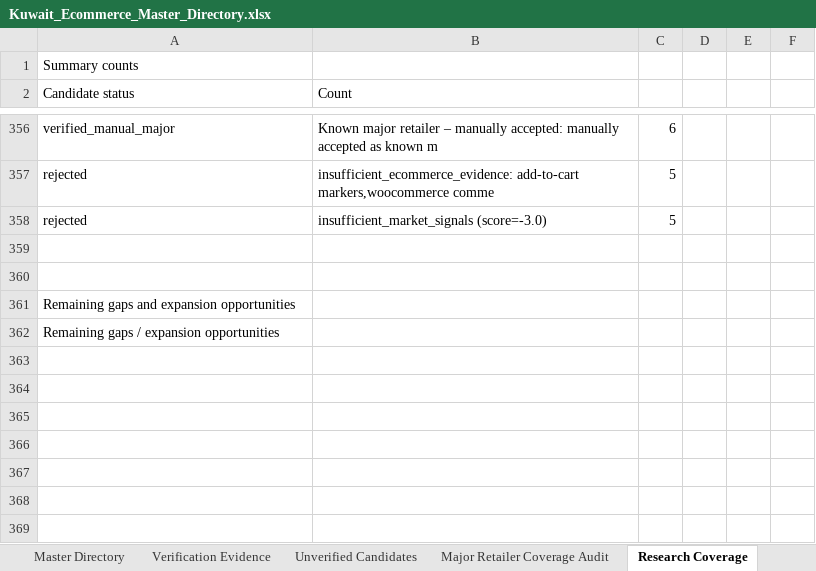
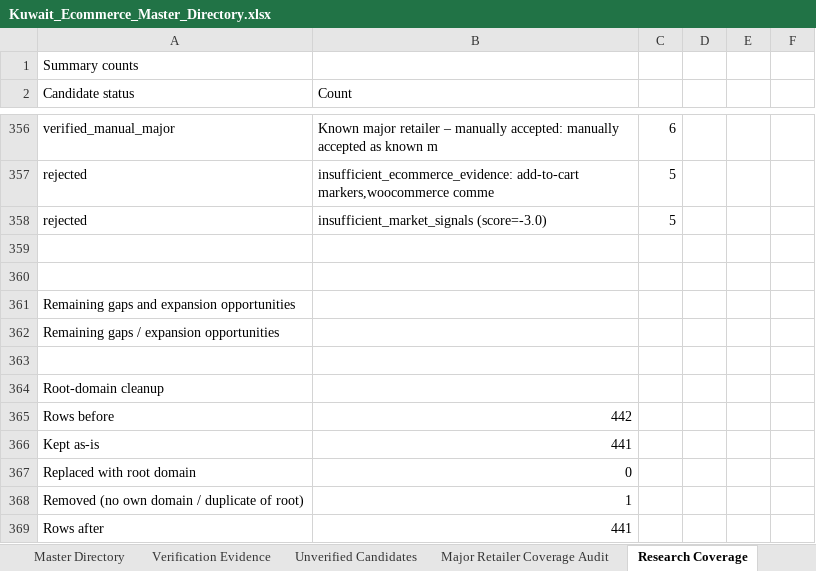
Before and after one commit to abaszeinn-beep/research, an Excel workbook: markets/kuwait/Kuwait_Ecommerce_Master_Directory.xlsx, sheet Research Coverage, drawn as a sheet; only a part is shown, gaps mark what is left out; values as stored, in another font and other column widths than the file's, no borders; the diff names each change by its address in the sheet, - before the commit and + after, or states it on an @@ line.

```diff
--- a/markets/kuwait/Kuwait_Ecommerce_Master_Directory.xlsx (sheet Research Coverage)
+++ b/markets/kuwait/Kuwait_Ecommerce_Master_Directory.xlsx (sheet Research Coverage)
+row 363: (empty)
+row 364: Root-domain cleanup
+row 365: Rows before | 442
+row 366: Kept as-is | 441
+row 367: Replaced with root domain | 0
+row 368: Removed (no own domain / duplicate of root) | 1
+row 369: Rows after | 441
```
Also changed, not shown: sheet Verification Evidence, sheet Master Directory, other sheet tabs, 1 other file.
